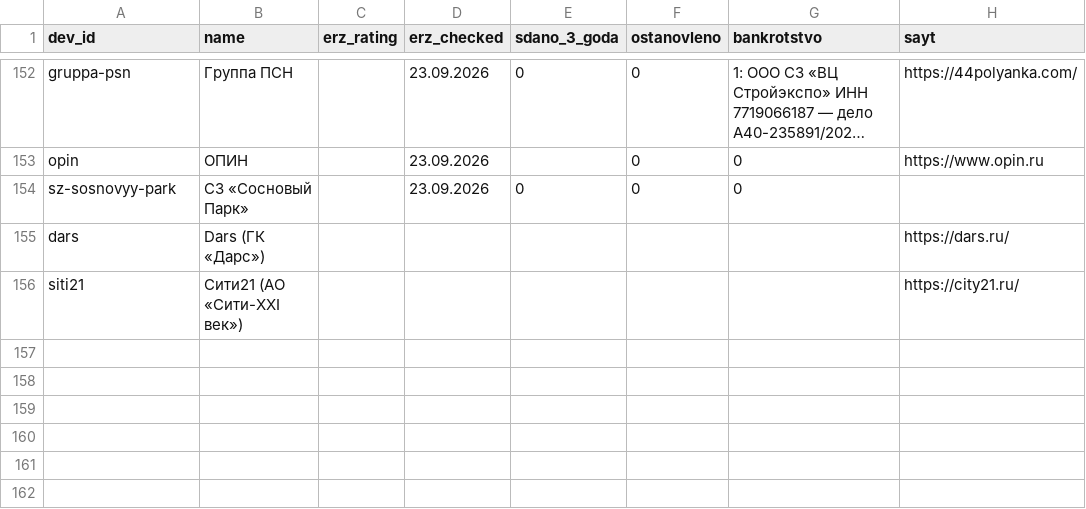
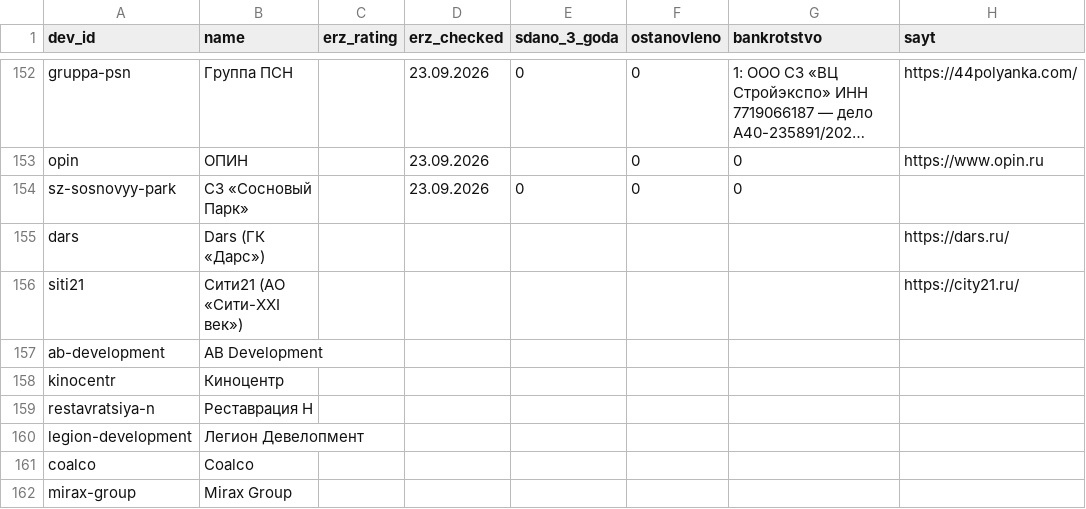
Before and after one commit to slavasupersky-cmyk/nota-estate, a CSV file: data/zastroyshchiki.csv, drawn as a sheet; only a part is shown, gaps mark what is left out; long unchanged cells end in ….

```diff
--- a/data/zastroyshchiki.csv
+++ b/data/zastroyshchiki.csv
@@ -156 +156,7 @@ dars;Dars (ГК «Дарс»);;;;;;https://dars.ru/
 siti21;Сити21 (АО «Сити-XXI век»);;;;;;https://city21.ru/
+ab-development;AB Development;;;;;;
+kinocentr;Киноцентр;;;;;;
+restavratsiya-n;Реставрация Н;;;;;;
+legion-development;Легион Девелопмент;;;;;;
+coalco;Coalco;;;;;;
+mirax-group;Mirax Group;;;;;;
```
Also changed, not shown: data/penthausy.csv, 35 other files.
